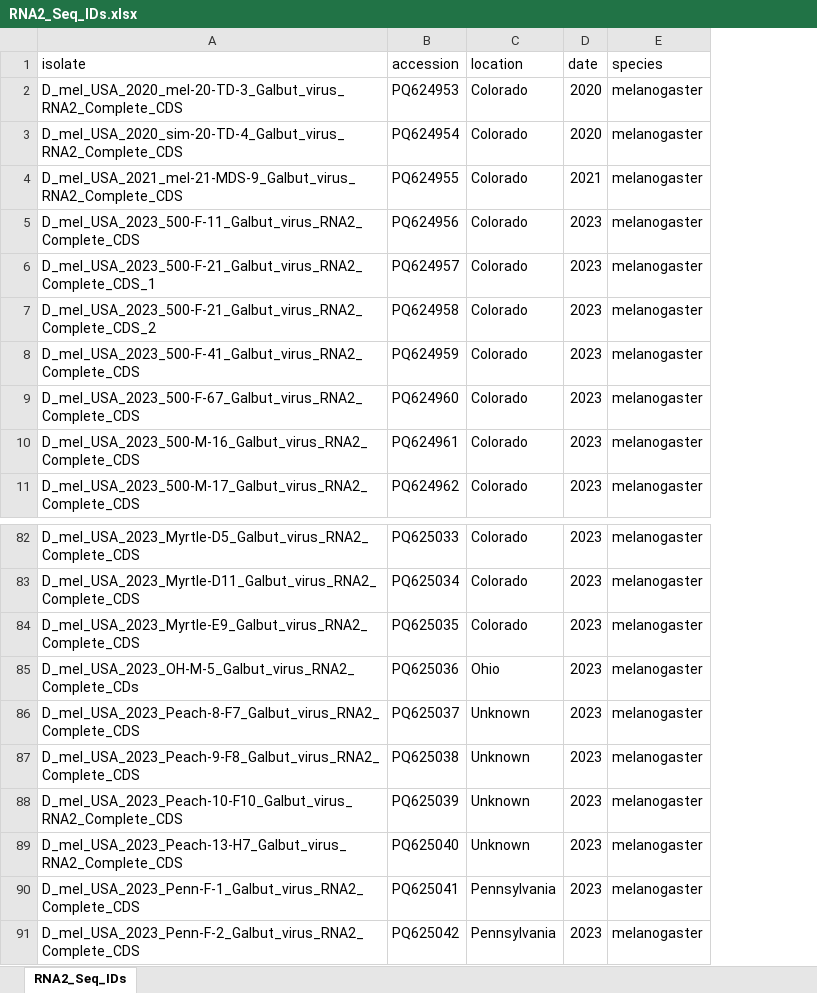
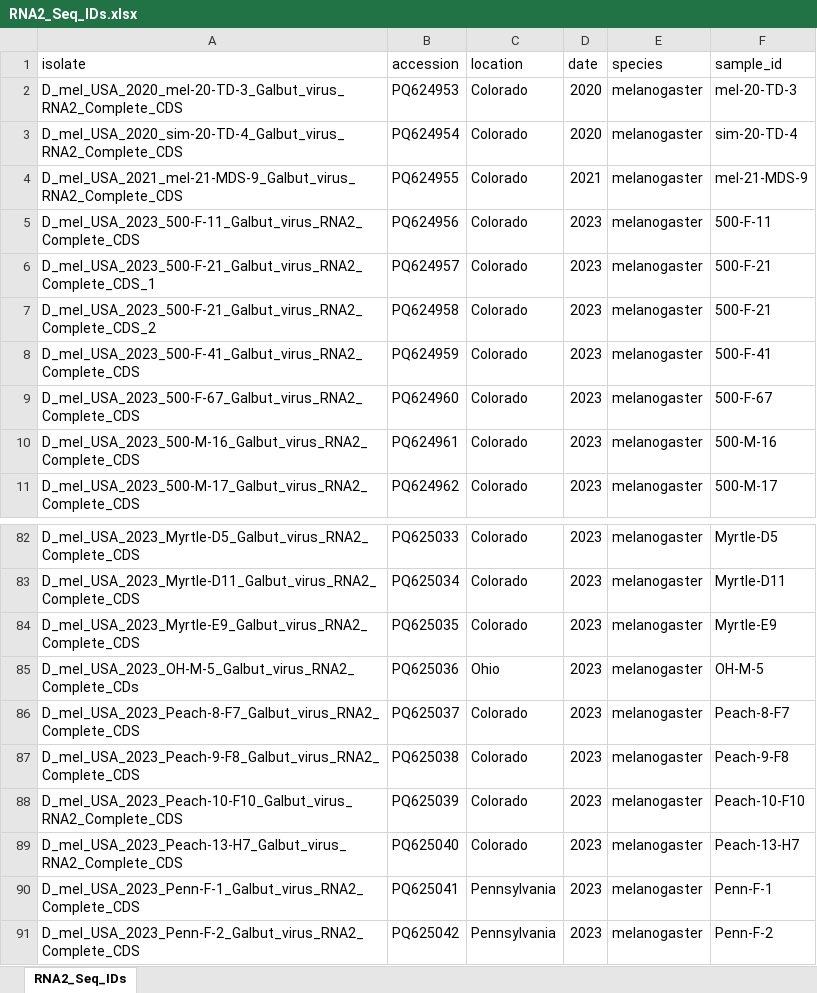
Before and after one commit to stenglein-lab/DiverseCollections, an Excel workbook: analyses/trees/RNA2/RNA2_Seq_IDs.xlsx, sheet RNA2_Seq_IDs, drawn as a sheet; only a part is shown, gaps mark what is left out; values as stored, in another font and other column widths than the file's, no borders; the diff names each change by its address in the sheet, - before the commit and + after, or states it on an @@ line.

```diff
--- a/analyses/trees/RNA2/RNA2_Seq_IDs.xlsx (sheet RNA2_Seq_IDs)
+++ b/analyses/trees/RNA2/RNA2_Seq_IDs.xlsx (sheet RNA2_Seq_IDs)
+column F (sample_id), rows 2-11: mel-20-TD-3 | sim-20-TD-4 | mel-21-MDS-9 | 500-F-11 | 500-F-21 | 500-F-21 | 500-F-41 | 500-F-67 | 500-M-16 | 500-M-17; rows 82-91: Myrtle-D5 | Myrtle-D11 | Myrtle-E9 | OH-M-5 | Peach-8-F7 | Peach-9-F8 | Peach-10-F10 | Peach-13-H7 | Penn-F-1 | Penn-F-2
-C86:C89 (location): Unknown
+C86:C89 (location): Colorado
```
Also changed, not shown: analyses/trees/Chaq/Chaq_Seq_IDs.xlsx, analyses/trees/RNA1/RNA1_Seq_IDs.xlsx, 39 other files.
